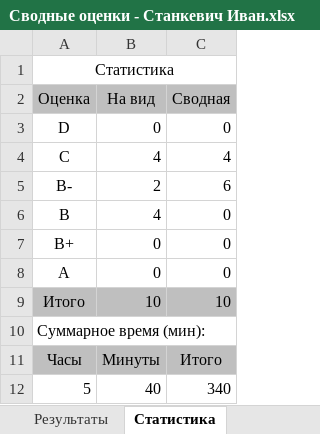
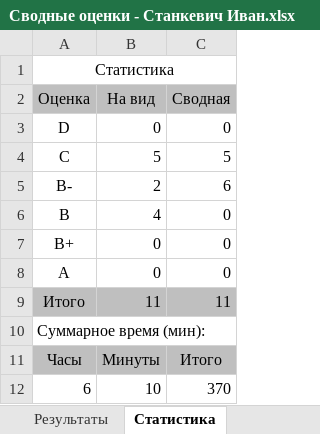
Before and after one commit to siarhei-sd/shift-java, an Excel workbook: 2024-3q/Сводные оценки - Станкевич Иван.xlsx, sheet Статистика, drawn as a sheet; values as stored, in another font and other column widths than the file's, no borders; removed rows and columns are numbered as before the commit, all else as after; the diff names each change by its address in the sheet, - before the commit and + after, or states it on an @@ line.

```diff
--- a/2024-3q/Сводные оценки - Станкевич Иван.xlsx (sheet Статистика)
+++ b/2024-3q/Сводные оценки - Станкевич Иван.xlsx (sheet Статистика)
-B4 (На вид): 4
+B4 (На вид): 5
-C4 (Сводная): 4
+C4 (Сводная): 5
-B9 (На вид): 10
+B9 (На вид): 11
-C9 (Сводная): 10
+C9 (Сводная): 11
-row 12: 5 | 40 | 340
+row 12: 6 | 10 | 370
```
Also changed, not shown: sheet Результаты, 9 other files.
